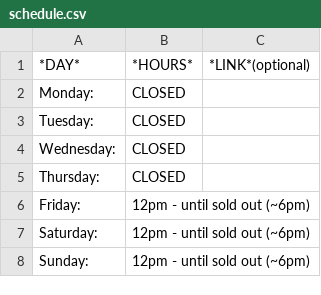
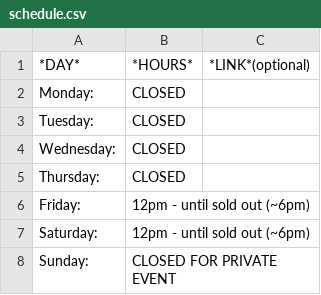
Before and after one commit to peter-amerkhanian/randys-ice-cream, a CSV file: static/schedule.csv, drawn as a sheet.

```diff
--- a/static/schedule.csv
+++ b/static/schedule.csv
@@ -7,2 +7,2 @@ Friday:,12pm - until sold out (~6pm),
 Saturday:,12pm - until sold out (~6pm),
-Sunday:,12pm - until sold out (~6pm),
+Sunday:,CLOSED FOR PRIVATE EVENT,
```
Also changed, not shown: 3 other files.
